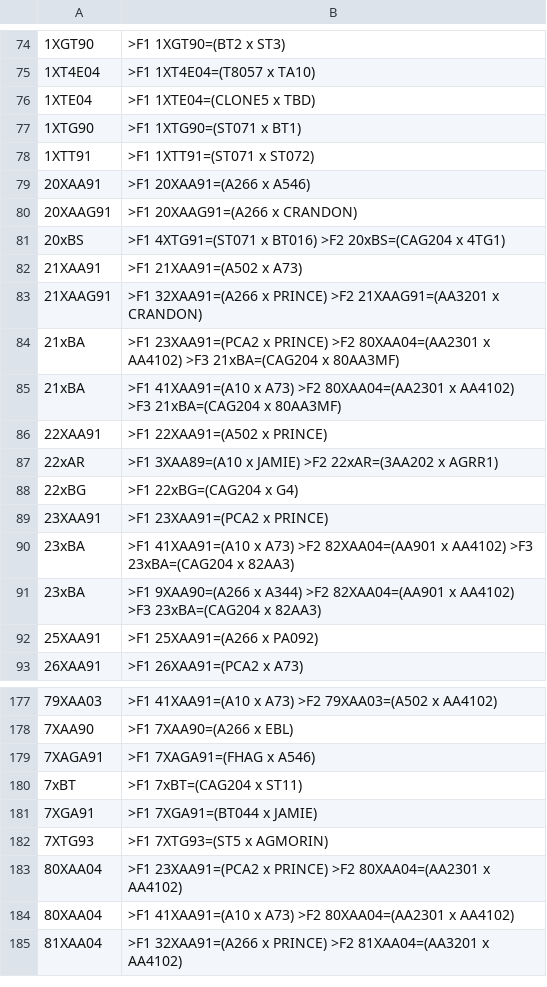
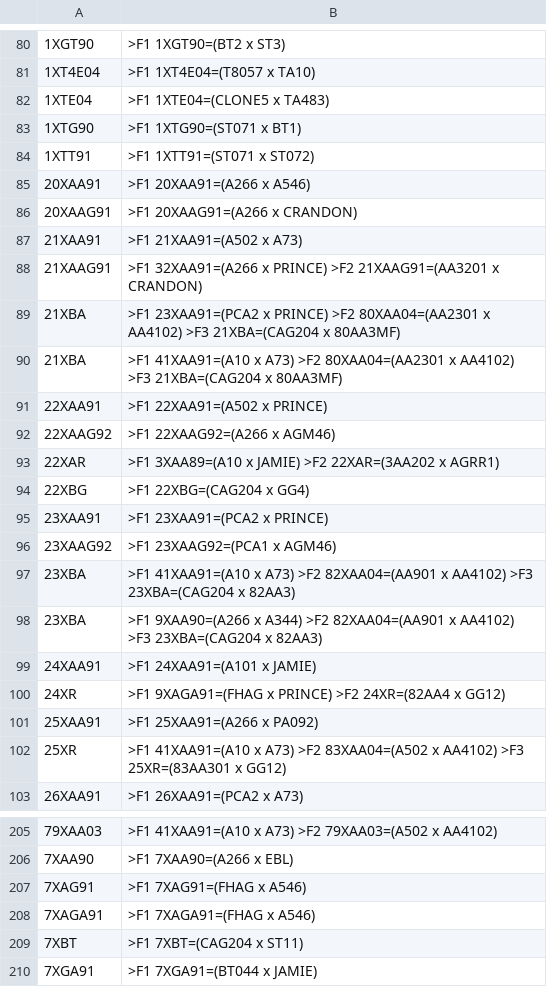
Before and after one commit to pmcgover/24dev-demo, a CSV file: 24dev-demo/apps/r4st/csv/r4st-pedigree.csv, drawn as a sheet; only a part is shown, gaps mark what is left out; the shorter side is filled out with more unchanged rows; the diff covers the shown part only.

```diff
--- a/24dev-demo/apps/r4st/csv/r4st-pedigree.csv
+++ b/24dev-demo/apps/r4st/csv/r4st-pedigree.csv
@@ -75,3 +81,3 @@
  1XT4E04    | >F1 1XT4E04=(T8057 x TA10)
- 1XTE04     | >F1 1XTE04=(CLONE5 x TBD)
+ 1XTE04     | >F1 1XTE04=(CLONE5 x TA483)
  1XTG90     | >F1 1XTG90=(ST071 x BT1)
@@ -80,14 +86,18 @@
  20XAAG91   | >F1 20XAAG91=(A266 x CRANDON)
- 20xBS      | >F1 4XTG91=(ST071 x BT016) >F2 20xBS=(CAG204 x 4TG1)
  21XAA91    | >F1 21XAA91=(A502 x A73)
  21XAAG91   | >F1 32XAA91=(A266 x PRINCE) >F2 21XAAG91=(AA3201 x CRANDON)
- 21xBA      | >F1 23XAA91=(PCA2 x PRINCE) >F2 80XAA04=(AA2301 x AA4102) >F3 21xBA=(CAG204 x 80AA3MF)
- 21xBA      | >F1 41XAA91=(A10 x A73) >F2 80XAA04=(AA2301 x AA4102) >F3 21xBA=(CAG204 x 80AA3MF)
+ 21XBA      | >F1 23XAA91=(PCA2 x PRINCE) >F2 80XAA04=(AA2301 x AA4102) >F3 21XBA=(CAG204 x 80AA3MF)
+ 21XBA      | >F1 41XAA91=(A10 x A73) >F2 80XAA04=(AA2301 x AA4102) >F3 21XBA=(CAG204 x 80AA3MF)
  22XAA91    | >F1 22XAA91=(A502 x PRINCE)
- 22xAR      | >F1 3XAA89=(A10 x JAMIE) >F2 22xAR=(3AA202 x AGRR1)
- 22xBG      | >F1 22xBG=(CAG204 x G4)
+ 22XAAG92   | >F1 22XAAG92=(A266 x AGM46)
+ 22XAR      | >F1 3XAA89=(A10 x JAMIE) >F2 22XAR=(3AA202 x AGRR1)
+ 22XBG      | >F1 22XBG=(CAG204 x GG4)
  23XAA91    | >F1 23XAA91=(PCA2 x PRINCE)
- 23xBA      | >F1 41XAA91=(A10 x A73) >F2 82XAA04=(AA901 x AA4102) >F3 23xBA=(CAG204 x 82AA3)
- 23xBA      | >F1 9XAA90=(A266 x A344) >F2 82XAA04=(AA901 x AA4102) >F3 23xBA=(CAG204 x 82AA3)
+ 23XAAG92   | >F1 23XAAG92=(PCA1 x AGM46)
+ 23XBA      | >F1 41XAA91=(A10 x A73) >F2 82XAA04=(AA901 x AA4102) >F3 23XBA=(CAG204 x 82AA3)
+ 23XBA      | >F1 9XAA90=(A266 x A344) >F2 82XAA04=(AA901 x AA4102) >F3 23XBA=(CAG204 x 82AA3)
+ 24XAA91    | >F1 24XAA91=(A101 x JAMIE)
+ 24XR       | >F1 9XAGA91=(FHAG x PRINCE) >F2 24XR=(82AA4 x GG12)
  25XAA91    | >F1 25XAA91=(A266 x PA092)
+ 25XR       | >F1 41XAA91=(A10 x A73) >F2 83XAA04=(A502 x AA4102) >F3 25XR=(83AA301 x GG12)
  26XAA91    | >F1 26XAA91=(PCA2 x A73)
@@ -178,4 +206,5 @@
  7XAA90     | >F1 7XAA90=(A266 x EBL)
+ 7XAG91     | >F1 7XAG91=(FHAG x A546)
  7XAGA91    | >F1 7XAGA91=(FHAG x A546)
- 7xBT       | >F1 7xBT=(CAG204 x ST11)
+ 7XBT       | >F1 7XBT=(CAG204 x ST11)
  7XGA91     | >F1 7XGA91=(BT044 x JAMIE)
```
Also changed, not shown: 28 added rows, 4 removed rows and 67 edited cells elsewhere in this file, 24dev-demo/apps/r4st/csv/site.csv, 24dev-demo/apps/r4st/csv/taxa.csv, 37 other files.
